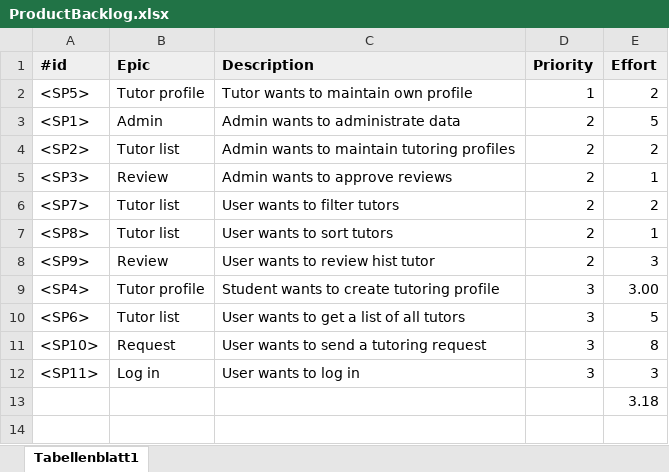
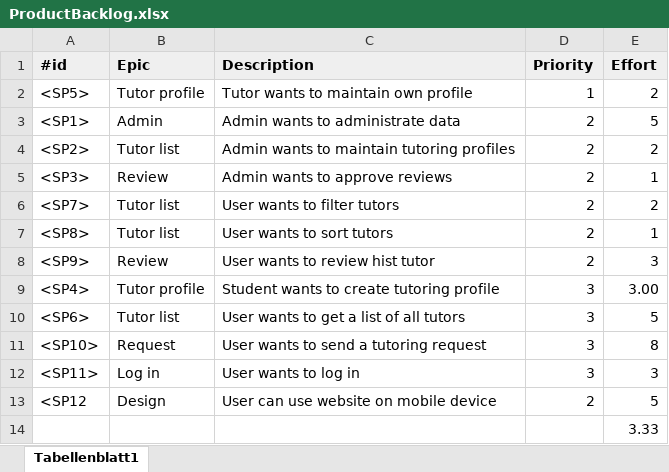
Before and after one commit to Eva0410/Nachhilfeboerse, an Excel workbook: 01_Planning/ProductBacklog/ProductBacklog.xlsx, sheet Tabellenblatt1, drawn as a sheet; values as stored, in another font and other column widths than the file's, no borders; addresses are those after the commit; the diff names each change by its address in the sheet, - before the commit and + after, or states it on an @@ line.

```diff
--- a/01_Planning/ProductBacklog/ProductBacklog.xlsx (sheet Tabellenblatt1)
+++ b/01_Planning/ProductBacklog/ProductBacklog.xlsx (sheet Tabellenblatt1)
+row 13: <SP12 | Design | User can use website on mobile device | 2 | 5
-E14 (Effort): 3.18
+E14 (Effort): 3.33
```
Also changed, not shown: 01_Planning/ProductBurndown.xlsx, 01_Planning/SprintLog.xlsx, 3 other files.
